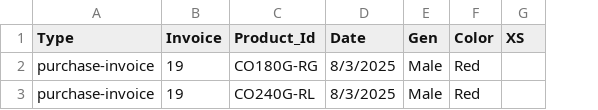
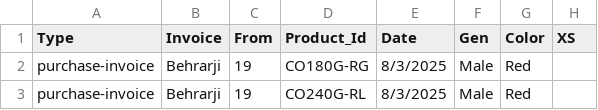
Before and after one commit to ImMnan/invoice_inventory, a CSV file: Data/Purchase_Invoice.csv, drawn as a sheet; only a part is shown; the diff names each change by its address in the sheet, - before the commit and + after, or states it on an @@ line.

Commit message:
update to pr

```diff
--- a/Data/Purchase_Invoice.csv
+++ b/Data/Purchase_Invoice.csv
+column C (From), rows 2-3: 19 | 19
-B2:B3 (Invoice): 19
+B2:B3 (Invoice): Behrarji
```
